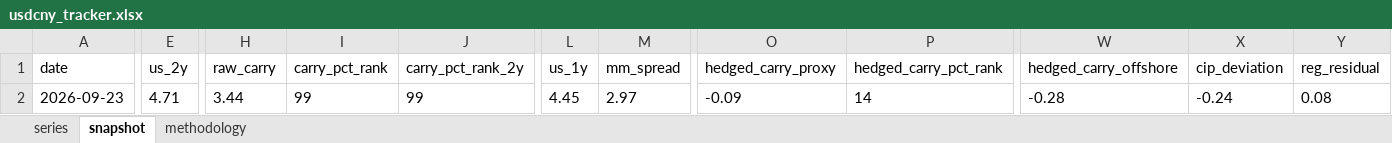
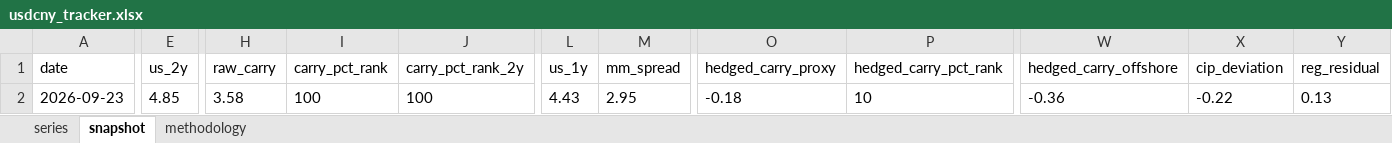
Before and after one commit to erickviann1-dev/usdcny-tracker, an Excel workbook: docs/usdcny_tracker.xlsx, sheet snapshot, drawn as a sheet; only a part is shown, gaps mark what is left out; values as stored, in another font and other column widths than the file's, no borders; the diff covers the shown part only; the diff names each change by its address in the sheet, - before the commit and + after, or states it on an @@ line.

```diff
--- a/docs/usdcny_tracker.xlsx (sheet snapshot)
+++ b/docs/usdcny_tracker.xlsx (sheet snapshot)
-E2 (us_2y): 4.71
+E2 (us_2y): 4.85
-H2 (raw_carry): 3.44
+H2 (raw_carry): 3.58
-I2 (carry_pct_rank): 99
+I2 (carry_pct_rank): 100
-J2 (carry_pct_rank_2y): 99
+J2 (carry_pct_rank_2y): 100
-L2 (us_1y): 4.45
+L2 (us_1y): 4.43
-M2 (mm_spread): 2.97
+M2 (mm_spread): 2.95
-O2 (hedged_carry_proxy): -0.09
+O2 (hedged_carry_proxy): -0.18
-P2 (hedged_carry_pct_rank): 14
+P2 (hedged_carry_pct_rank): 10
-W2 (hedged_carry_offshore): -0.28
+W2 (hedged_carry_offshore): -0.36
-X2 (cip_deviation): -0.24
+X2 (cip_deviation): -0.22
-Y2 (reg_residual): 0.08
+Y2 (reg_residual): 0.13
```
Also changed, not shown: 2 edited cells elsewhere in this sheet, sheet series, 3 other files.
